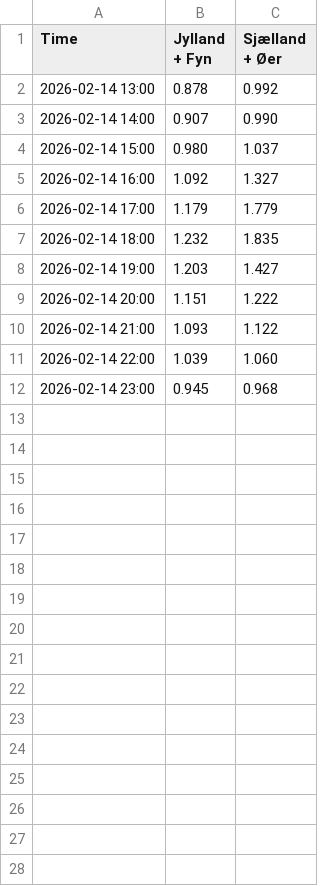
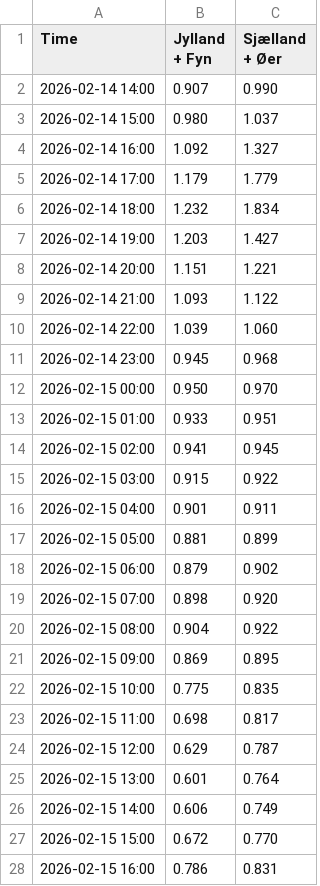
Before and after one commit to laehtv2/elpriser-chart, a CSV file: data.csv, drawn as a sheet; only a part is shown; the diff covers the shown part only.

```diff
--- a/data.csv
+++ b/data.csv
@@ -1,3 +1,2 @@
 Time,Jylland + Fyn,Sjælland + Øer
-2026-02-14 13:00,0.878,0.992
 2026-02-14 14:00,0.907,0.990
@@ -6,5 +5,5 @@ Time,Jylland + Fyn,Sjælland + Øer
 2026-02-14 17:00,1.179,1.779
-2026-02-14 18:00,1.232,1.835
+2026-02-14 18:00,1.232,1.834
 2026-02-14 19:00,1.203,1.427
-2026-02-14 20:00,1.151,1.222
+2026-02-14 20:00,1.151,1.221
 2026-02-14 21:00,1.093,1.122
@@ -12 +11,18 @@ Time,Jylland + Fyn,Sjælland + Øer
 2026-02-14 23:00,0.945,0.968
+2026-02-15 00:00,0.950,0.970
+2026-02-15 01:00,0.933,0.951
+2026-02-15 02:00,0.941,0.945
+2026-02-15 03:00,0.915,0.922
+2026-02-15 04:00,0.901,0.911
+2026-02-15 05:00,0.881,0.899
+2026-02-15 06:00,0.879,0.902
+2026-02-15 07:00,0.898,0.920
+2026-02-15 08:00,0.904,0.922
+2026-02-15 09:00,0.869,0.895
+2026-02-15 10:00,0.775,0.835
+2026-02-15 11:00,0.698,0.817
+2026-02-15 12:00,0.629,0.787
+2026-02-15 13:00,0.601,0.764
+2026-02-15 14:00,0.606,0.749
+2026-02-15 15:00,0.672,0.770
+2026-02-15 16:00,0.786,0.831
```
Also changed, not shown: 7 added rows elsewhere in this file, 1 other file.
